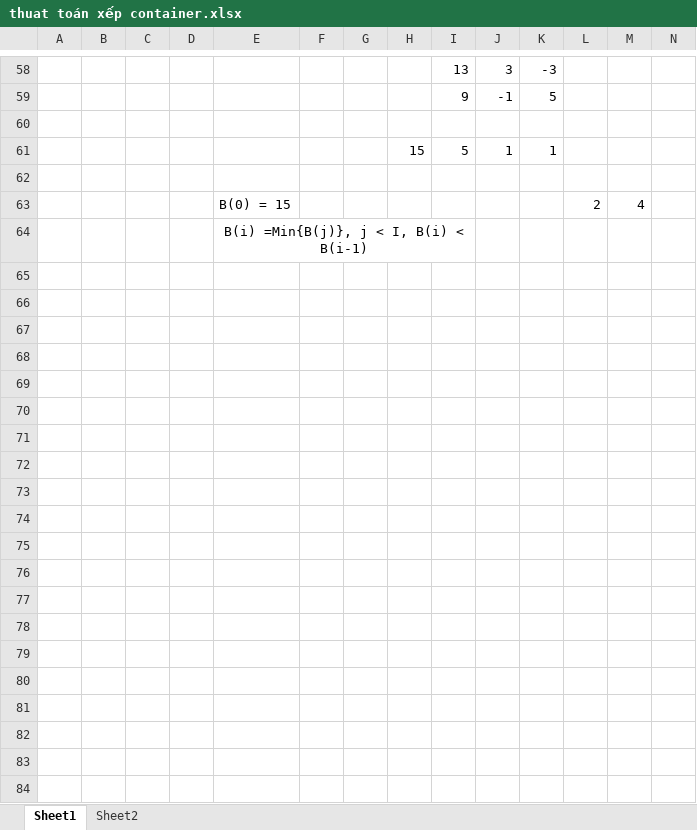
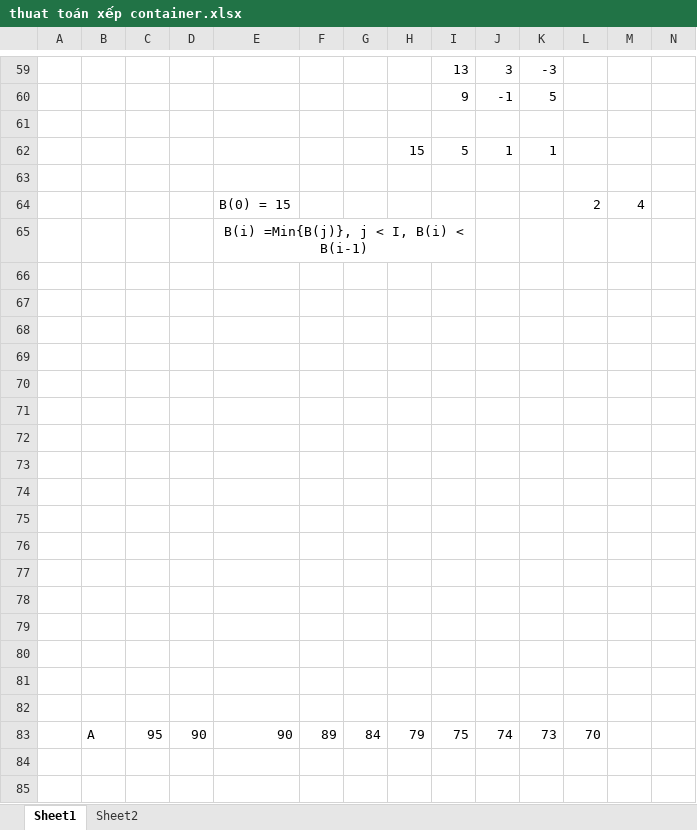
Before and after one commit to doduydao19/DAAlgo, an Excel workbook: sort_container/thuat toán xếp container.xlsx, sheet Sheet1, drawn as a sheet; only a part is shown, gaps mark what is left out; values as stored, in another font and other column widths than the file's, no borders; rows hold the shown columns only; the diff covers the shown part only; the diff names each change by its address in the sheet, - before the commit and + after, or states it on an @@ line.

Commit message:
Update thuat toán xếp container.xlsx

```diff
--- a/sort_container/thuat toán xếp container.xlsx (sheet Sheet1)
+++ b/sort_container/thuat toán xếp container.xlsx (sheet Sheet1)
+row 66: (empty)
+row 67: (empty)
+row 68: (empty)
+row 69: (empty)
+row 70: (empty)
+row 71: (empty)
+row 72: (empty)
+row 73: (empty)
+row 74: (empty)
+row 75: (empty)
+row 76: (empty)
+row 77: (empty)
+row 78: (empty)
+row 79: (empty)
+row 80: (empty)
+row 81: (empty)
+row 82: (empty)
+row 83:  | A | 95 | 90 | 90 | 89 | 84 | 79 | 75 | 74 | 73 | 70
+row 84: (empty)
+row 85: (empty)
```
Also changed, not shown: 27 added rows, 2 removed rows and 65 edited cells elsewhere in this sheet, formulas that keep their value.
